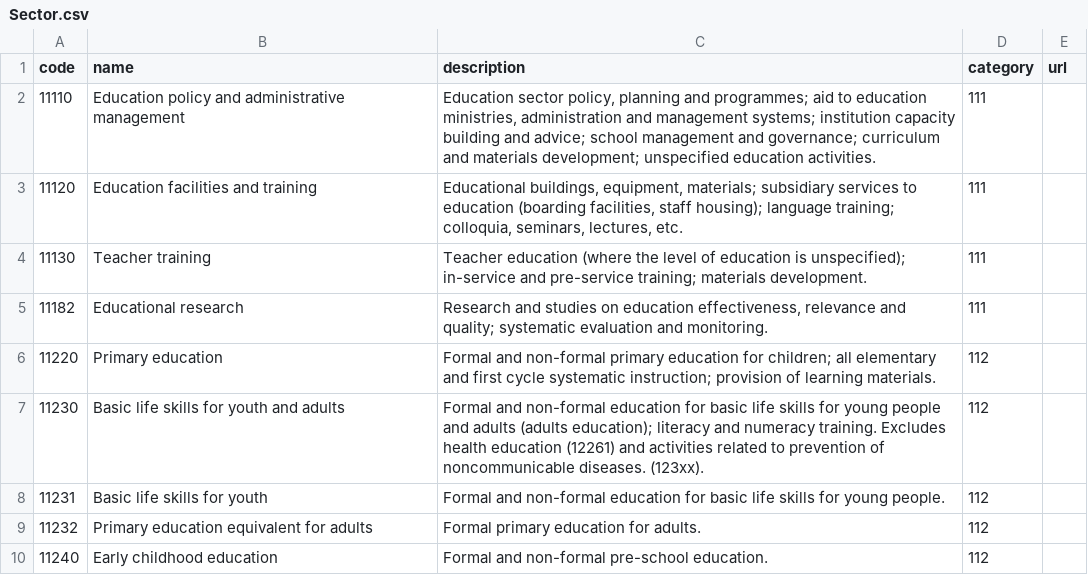
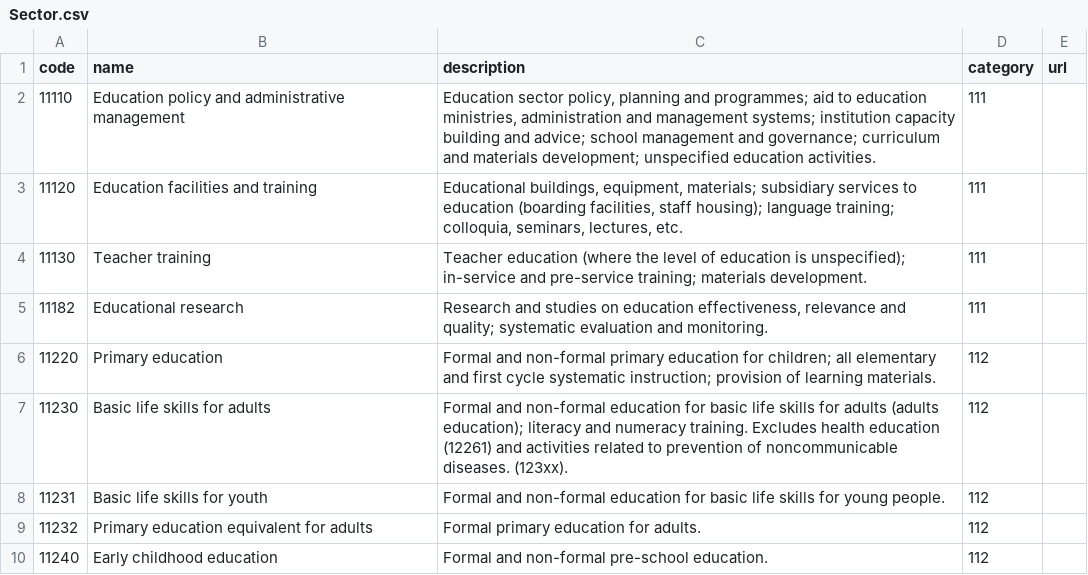
Before and after one commit to practicalparticipation/iati-datastore, a CSV file: iati_datastore/iatilib/codelists/1/Sector.csv, drawn as a sheet; only a part is shown; the diff covers the shown part only.

```diff
--- a/iati_datastore/iatilib/codelists/1/Sector.csv
+++ b/iati_datastore/iatilib/codelists/1/Sector.csv
@@ -6,3 +6,3 @@ code,name,description,category,url
 11220,Primary education,Formal and non-formal primary education for children; all elementary and first cycle systematic instruction; provision of learning materials.,112,
-11230,Basic life skills for youth and adults,Formal and non-formal education for basic life skills for young people and adults (adults education); literacy and numeracy training. Excludes health education (12261) and activities related to prevention of noncommunicable diseases. (123xx).,112,
+11230,Basic life skills for adults,Formal and non-formal education for basic life skills for adults (adults education); literacy and numeracy training. Excludes health education (12261) and activities related to prevention of noncommunicable diseases. (123xx).,112,
 11231,Basic life skills for youth,Formal and non-formal education for basic life skills for young people.,112,
```
Also changed, not shown: 2 added rows and 20 edited cells elsewhere in this file, iati_datastore/iatilib/codelists/1/AidType.csv, iati_datastore/iatilib/codelists/2/AidType.csv, 2 other files.
